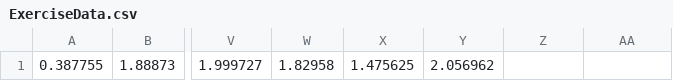
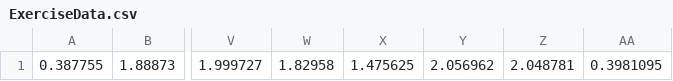
Before and after one commit to motionfittech/Unity, a CSV file: Assets/Resources/ExerciseData.csv, drawn as a sheet; only a part is shown, gaps mark what is left out; the diff names each change by its address in the sheet, - before the commit and + after, or states it on an @@ line.

```diff
--- a/Assets/Resources/ExerciseData.csv
+++ b/Assets/Resources/ExerciseData.csv
-Z1: (empty)
+Z1: 2.048781
-AA1: (empty)
+AA1: 0.3981095
```
Also changed, not shown: 6 other files.
